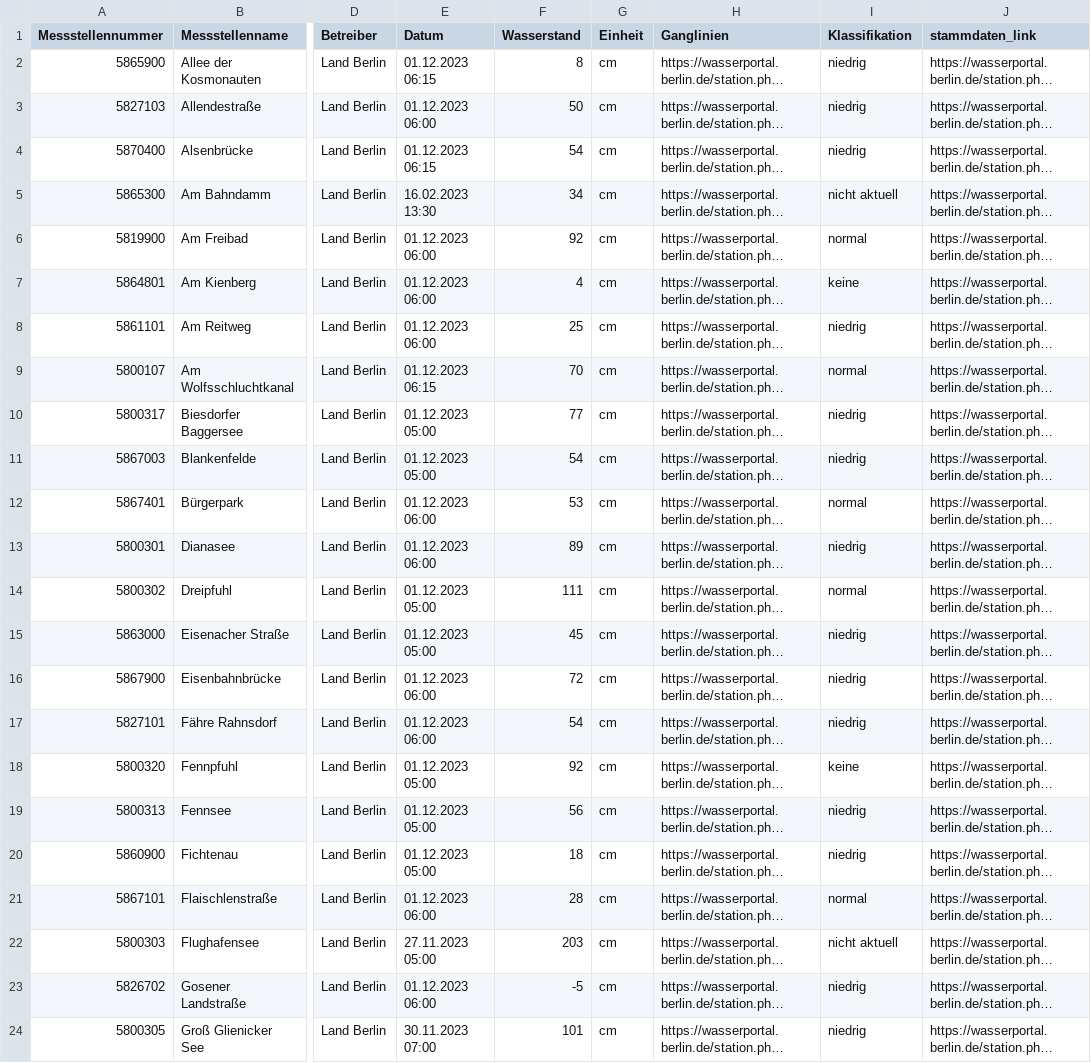
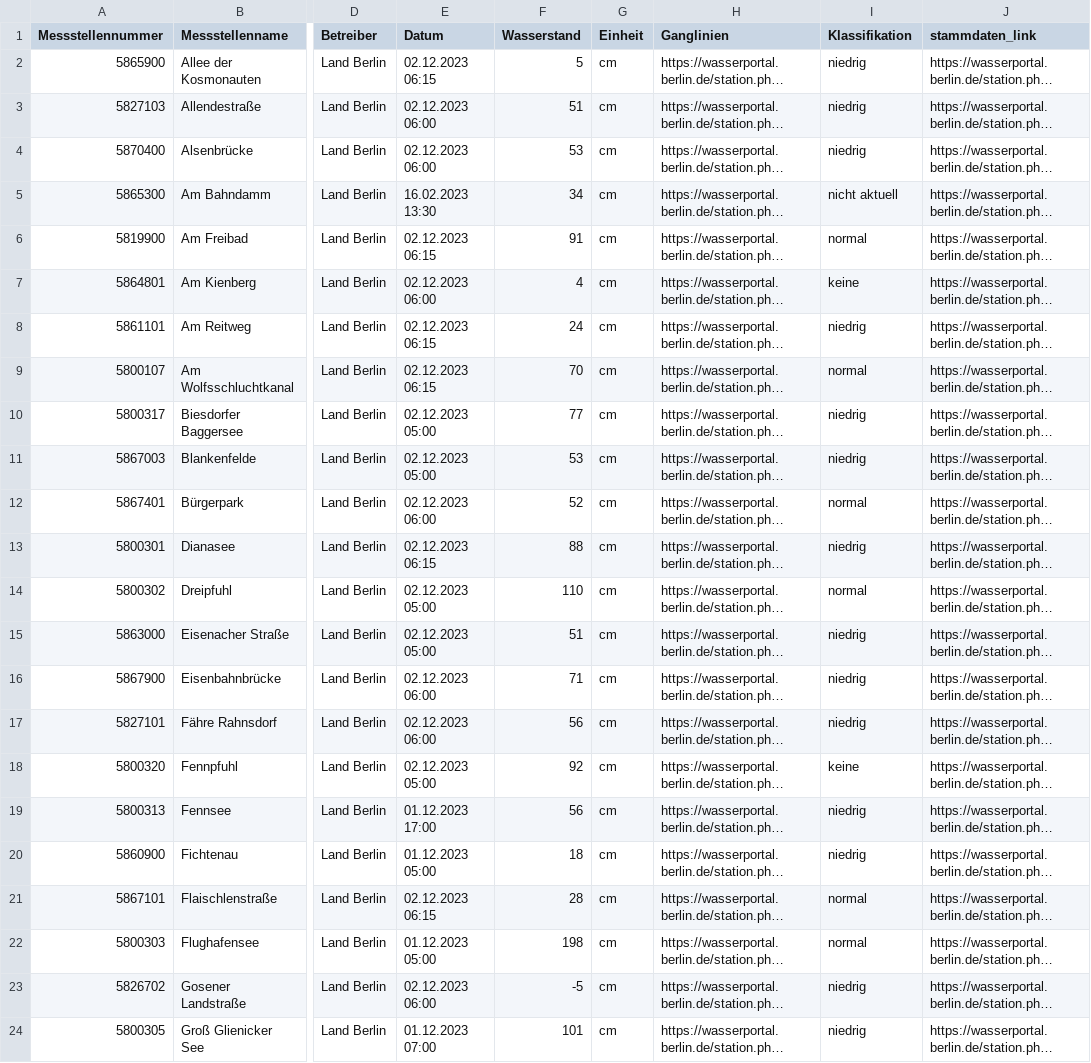
Before and after one commit to KWB-R/wasserportal, a CSV file: stations_surface-water_water-level.csv, drawn as a sheet; only a part is shown, gaps mark what is left out; long unchanged cells end in …; the diff covers the shown part only; the diff names each change by its address in the sheet, - before the commit and + after, or states it on an @@ line.

```diff
--- a/stations_surface-water_water-level.csv
+++ b/stations_surface-water_water-level.csv
-E2 (Datum): 01.12.2023 06:15
+E2 (Datum): 02.12.2023 06:15
-F2 (Wasserstand): 8
+F2 (Wasserstand): 5
-E3 (Datum): 01.12.2023 06:00
+E3 (Datum): 02.12.2023 06:00
-F3 (Wasserstand): 50
+F3 (Wasserstand): 51
-E4 (Datum): 01.12.2023 06:15
+E4 (Datum): 02.12.2023 06:00
-F4 (Wasserstand): 54
+F4 (Wasserstand): 53
-E6 (Datum): 01.12.2023 06:00
+E6 (Datum): 02.12.2023 06:15
-F6 (Wasserstand): 92
+F6 (Wasserstand): 91
-E7 (Datum): 01.12.2023 06:00
+E7 (Datum): 02.12.2023 06:00
-E8 (Datum): 01.12.2023 06:00
+E8 (Datum): 02.12.2023 06:15
-F8 (Wasserstand): 25
+F8 (Wasserstand): 24
-E9 (Datum): 01.12.2023 06:15
+E9 (Datum): 02.12.2023 06:15
-E10:E11 (Datum): 01.12.2023 05:00
+E10:E11 (Datum): 02.12.2023 05:00
-F11 (Wasserstand): 54
+F11 (Wasserstand): 53
-E12 (Datum): 01.12.2023 06:00
+E12 (Datum): 02.12.2023 06:00
-F12 (Wasserstand): 53
+F12 (Wasserstand): 52
-E13 (Datum): 01.12.2023 06:00
+E13 (Datum): 02.12.2023 06:15
-F13 (Wasserstand): 89
+F13 (Wasserstand): 88
-E14:E15 (Datum): 01.12.2023 05:00
+E14:E15 (Datum): 02.12.2023 05:00
-F14 (Wasserstand): 111
+F14 (Wasserstand): 110
-F15 (Wasserstand): 45
+F15 (Wasserstand): 51
-E16:E17 (Datum): 01.12.2023 06:00
+E16:E17 (Datum): 02.12.2023 06:00
-F16 (Wasserstand): 72
+F16 (Wasserstand): 71
-F17 (Wasserstand): 54
+F17 (Wasserstand): 56
-E18 (Datum): 01.12.2023 05:00
+E18 (Datum): 02.12.2023 05:00
-E19 (Datum): 01.12.2023 05:00
+E19 (Datum): 01.12.2023 17:00
-E21 (Datum): 01.12.2023 06:00
+E21 (Datum): 02.12.2023 06:15
-E22 (Datum): 27.11.2023 05:00
+E22 (Datum): 01.12.2023 05:00
-F22 (Wasserstand): 203
+F22 (Wasserstand): 198
-I22 (Klassifikation): nicht aktuell
+I22 (Klassifikation): normal
-E23 (Datum): 01.12.2023 06:00
+E23 (Datum): 02.12.2023 06:00
-E24 (Datum): 30.11.2023 07:00
+E24 (Datum): 01.12.2023 07:00
```
Also changed, not shown: 130 edited cells elsewhere in this file, stations_groundwater_level.csv, stations_surface-water_conductivity.csv, 22 other files.
